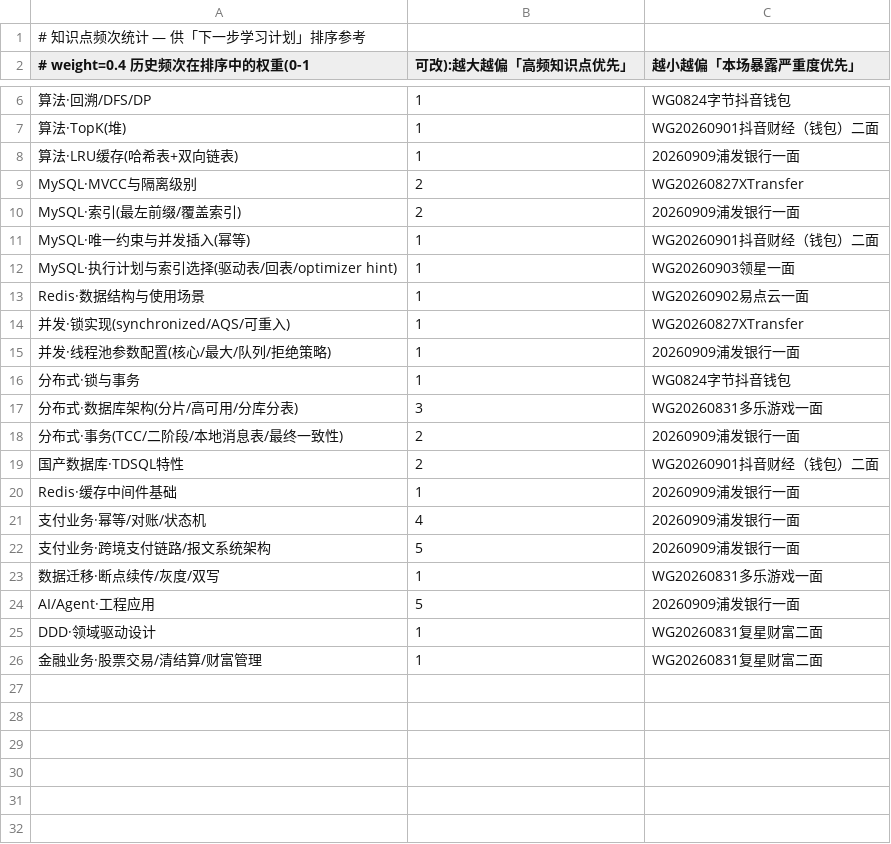
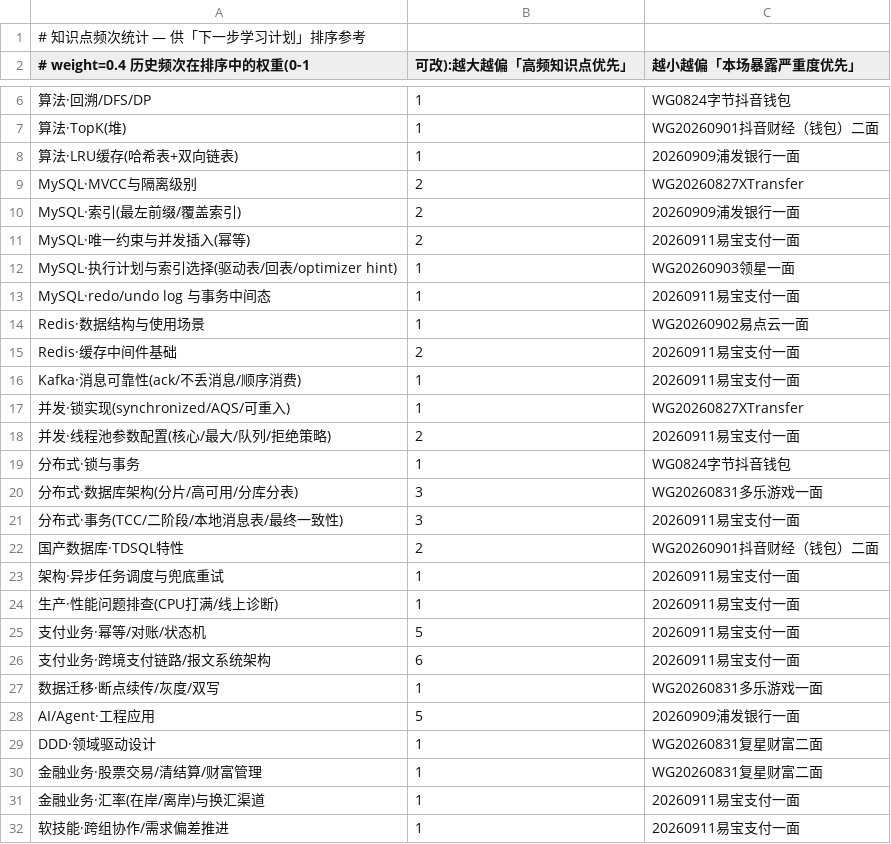
Before and after one commit to wysjwxm/interview-review, a CSV file: 知识点统计.csv, drawn as a sheet; only a part is shown, gaps mark what is left out.

Commit message:
docs: add 20260911易宝支付一面面试复盘

```diff
--- a/知识点统计.csv
+++ b/知识点统计.csv
@@ -10,14 +10,18 @@ MySQL·MVCC与隔离级别,2,WG20260827XTransfer
 MySQL·索引(最左前缀/覆盖索引),2,20260909浦发银行一面
-MySQL·唯一约束与并发插入(幂等),1,WG20260901抖音财经（钱包）二面
+MySQL·唯一约束与并发插入(幂等),2,20260911易宝支付一面
 MySQL·执行计划与索引选择(驱动表/回表/optimizer hint),1,WG20260903领星一面
+MySQL·redo/undo log 与事务中间态,1,20260911易宝支付一面
 Redis·数据结构与使用场景,1,WG20260902易点云一面
+Redis·缓存中间件基础,2,20260911易宝支付一面
+Kafka·消息可靠性(ack/不丢消息/顺序消费),1,20260911易宝支付一面
 并发·锁实现(synchronized/AQS/可重入),1,WG20260827XTransfer
-并发·线程池参数配置(核心/最大/队列/拒绝策略),1,20260909浦发银行一面
+并发·线程池参数配置(核心/最大/队列/拒绝策略),2,20260911易宝支付一面
 分布式·锁与事务,1,WG0824字节抖音钱包
 分布式·数据库架构(分片/高可用/分库分表),3,WG20260831多乐游戏一面
-分布式·事务(TCC/二阶段/本地消息表/最终一致性),2,20260909浦发银行一面
+分布式·事务(TCC/二阶段/本地消息表/最终一致性),3,20260911易宝支付一面
 国产数据库·TDSQL特性,2,WG20260901抖音财经（钱包）二面
-Redis·缓存中间件基础,1,20260909浦发银行一面
-支付业务·幂等/对账/状态机,4,20260909浦发银行一面
-支付业务·跨境支付链路/报文系统架构,5,20260909浦发银行一面
+架构·异步任务调度与兜底重试,1,20260911易宝支付一面
+生产·性能问题排查(CPU打满/线上诊断),1,20260911易宝支付一面
+支付业务·幂等/对账/状态机,5,20260911易宝支付一面
+支付业务·跨境支付链路/报文系统架构,6,20260911易宝支付一面
 数据迁移·断点续传/灰度/双写,1,WG20260831多乐游戏一面
@@ -26 +30,3 @@ DDD·领域驱动设计,1,WG20260831复星财富二面
 金融业务·股票交易/清结算/财富管理,1,WG20260831复星财富二面
+金融业务·汇率(在岸/离岸)与换汇渠道,1,20260911易宝支付一面
+软技能·跨组协作/需求偏差推进,1,20260911易宝支付一面
```
Also changed, not shown: 2 other files.
